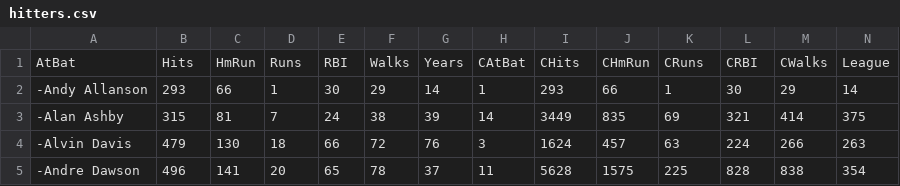
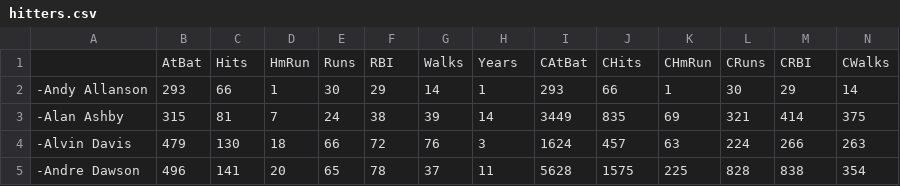
Before and after one commit to TidewaterAnalytics/011216_Regression_Trees, a CSV file: hitters.csv, drawn as a sheet; only a part is shown; removed rows and columns are numbered as before the commit, all else as after; rows hold the shown columns only; the diff names each change by its address in the sheet, - before the commit and + after, or states it on an @@ line.

Commit message:
Update hitters.csv

```diff
--- a/hitters.csv
+++ b/hitters.csv
-row 1: AtBat | Hits | HmRun | Runs | RBI | Walks | Years | CAtBat | CHits | CHmRun | CRuns | CRBI | CWalks | League
+row 1:  | AtBat | Hits | HmRun | Runs | RBI | Walks | Years | CAtBat | CHits | CHmRun | CRuns | CRBI | CWalks
```
